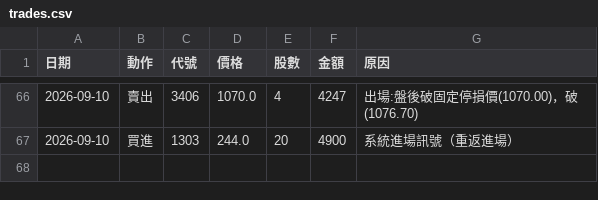
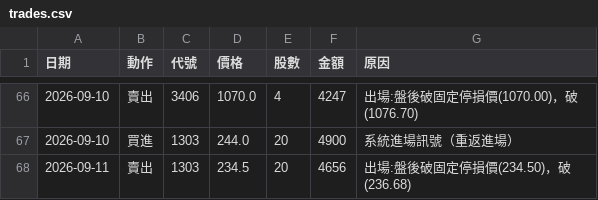
Before and after one commit to 20070117cheng/stock-box-system, a CSV file: outputs/paper/trades.csv, drawn as a sheet; only a part is shown, gaps mark what is left out; the diff names each change by its address in the sheet, - before the commit and + after, or states it on an @@ line.

```diff
--- a/outputs/paper/trades.csv
+++ b/outputs/paper/trades.csv
+row 68: 2026-09-11 | 賣出 | 1303 | 234.5 | 20 | 4656 | 出場:盤後破固定停損價(234.50)，破(236.68)
```
Also changed, not shown: outputs/paper/equity.csv, 17 other files.
